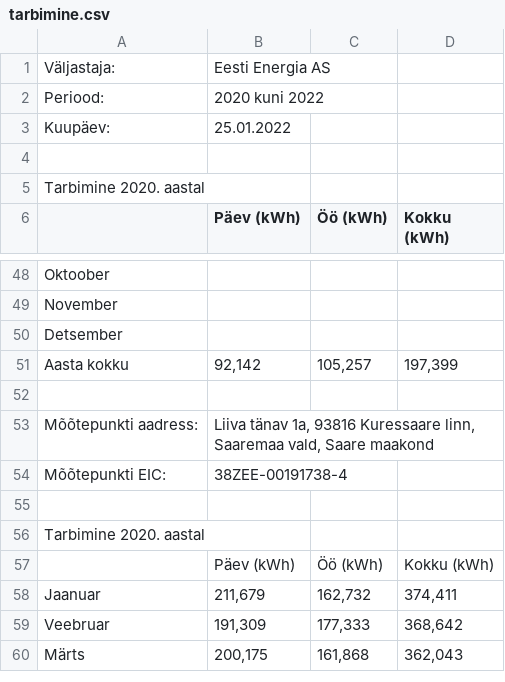
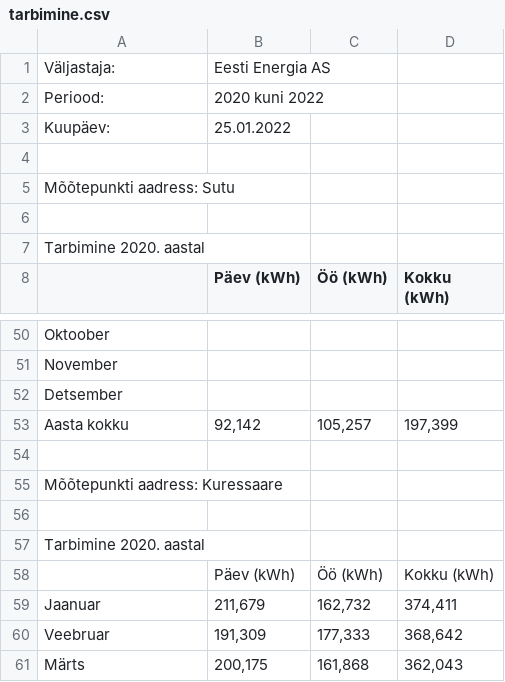
Before and after one commit to ilvesest/jupyter_anaconda, a CSV file: projects/power_consumption_2021/data/tarbimine.csv, drawn as a sheet; only a part is shown, gaps mark what is left out.

Commit message:
Init power consumption project

```diff
--- a/projects/power_consumption_2021/data/tarbimine.csv
+++ b/projects/power_consumption_2021/data/tarbimine.csv
@@ -4,2 +4,4 @@ Kuupäev:;25.01.2022
 
+Mõõtepunkti aadress: Sutu
+
 Tarbimine 2020. aastal
@@ -52,4 +54,3 @@ Aasta kokku;92,142;105,257;197,399
 
-Mõõtepunkti aadress:;Liiva tänav 1a, 93816 Kuressaare linn, Saaremaa vald, Saare maakond
-Mõõtepunkti EIC:;38ZEE-00191738-4
+Mõõtepunkti aadress: Kuressaare
 
```
Also changed, not shown: 1 other file.
